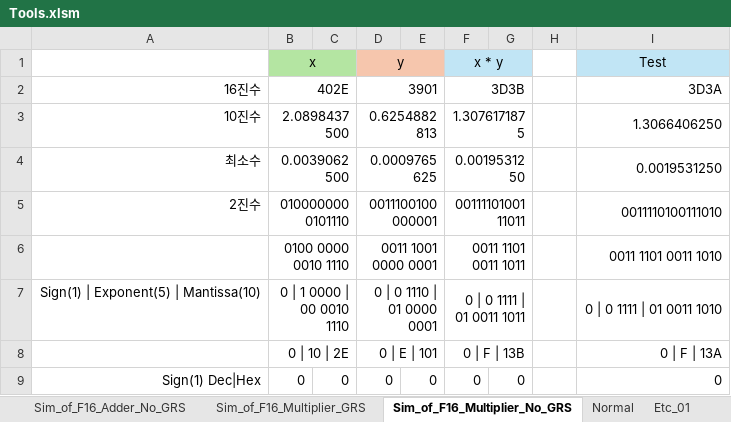
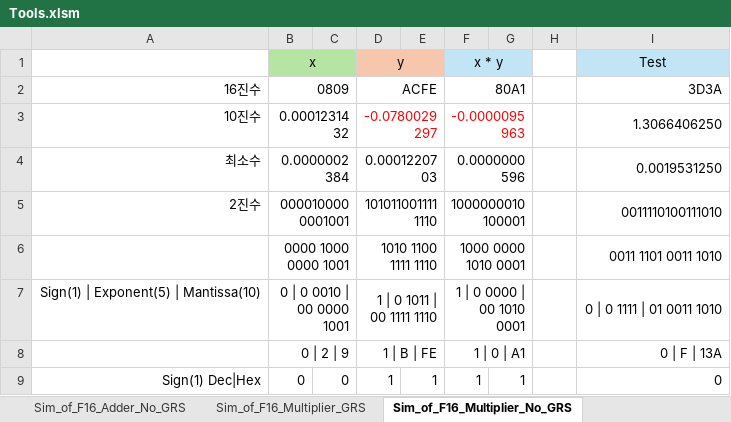
Before and after one commit to kiminjae03/16bit_FMAC, an Excel workbook: 99_Doc/Tools.xlsm, sheet Sim_of_F16_Multiplier_No_GRS, drawn as a sheet; only a part is shown; values as stored, in another font and other column widths than the file's, no borders; charts and pictures and conditional formats not drawn; the diff covers the shown part only; the diff names each change by its address in the sheet, - before the commit and + after, or states it on an @@ line.

```diff
--- a/99_Doc/Tools.xlsm (sheet Sim_of_F16_Multiplier_No_GRS)
+++ b/99_Doc/Tools.xlsm (sheet Sim_of_F16_Multiplier_No_GRS)
-B2: 402E
+B2: 0809
-D2: 3901
+D2: ACFE
-F2: 3D3B
+F2: 80A1
-B3: 2.0898437500
+B3: 0.0001231432
-D3: 0.6254882813
+D3: -0.0780029297
-D3 text colour: black
+D3 text colour: #FF0000
-F3: 1.3076171875
+F3: -0.0000095963
-F3 text colour: black
+F3 text colour: #FF0000
-B4: 0.0039062500
+B4: 0.0000002384
-D4: 0.0009765625
+D4: 0.0001220703
-F4: 0.0019531250
+F4: 0.0000000596
-B5: 0100000000101110
+B5: 0000100000001001
-D5: 0011100100000001
+D5: 1010110011111110
-F5: 0011110100111011
+F5: 1000000010100001
-B6: 0100 0000 0010 1110
+B6: 0000 1000 0000 1001
-D6: 0011 1001 0000 0001
+D6: 1010 1100 1111 1110
-F6: 0011 1101 0011 1011
+F6: 1000 0000 1010 0001
-B7: 0 | 1 0000 | 00 0010 1110
+B7: 0 | 0 0010 | 00 0000 1001
-D7: 0 | 0 1110 | 01 0000 0001
+D7: 1 | 0 1011 | 00 1111 1110
-F7: 0 | 0 1111 | 01 0011 1011
+F7: 1 | 0 0000 | 00 1010 0001
-B8: 0 | 10 | 2E
+B8: 0 | 2 | 9
-D8: 0 | E | 101
+D8: 1 | B | FE
-F8: 0 | F | 13B
+F8: 1 | 0 | A1
-D9: 0
+D9: 1
-E9: 0
+E9: 1
-F9: 0
+F9: 1
-G9: 0
+G9: 1
```
Also changed, not shown: 51 edited cells elsewhere in this sheet, sheet Normal, sheet Sheet1, other sheet tabs, charts or pictures, 22 other files.
